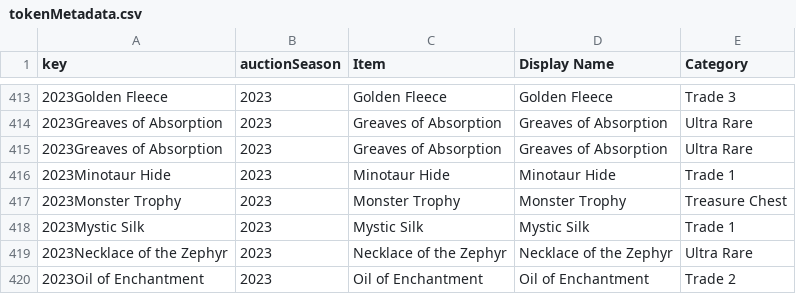
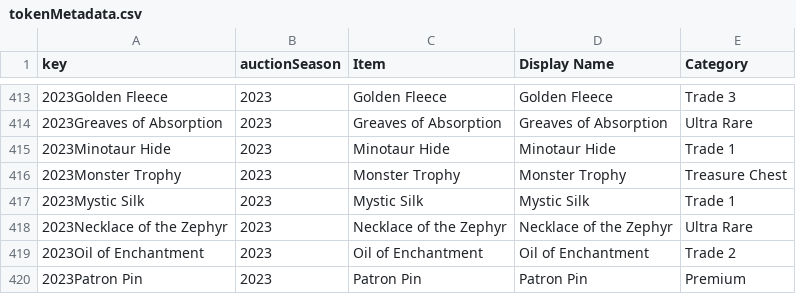
Before and after one commit to mjdomask-jpg/trueDungeonAuctionPrices, a CSV file: public/data/tokenMetadata.csv, drawn as a sheet; only a part is shown, gaps mark what is left out; the shorter side is filled out with more unchanged rows.

Commit message:
Publish from sheet: auctionMetadata.csv, contextItems.csv, tokenMetadata.csv
  auctionMetadata.csv: 306 -> 307 rows
  contextItems.csv: 807 -> 808 rows
  tokenMetadata.csv: 595 -> 594 rows

Exported by apps-script/publishToSite.gs 2026-09-19.1.

```diff
--- a/public/data/tokenMetadata.csv
+++ b/public/data/tokenMetadata.csv
@@ -414,3 +414,2 @@ key,auctionSeason,Item,Display Name,Category
 2023Greaves of Absorption,2023,Greaves of Absorption,Greaves of Absorption,Ultra Rare
-2023Greaves of Absorption,2023,Greaves of Absorption,Greaves of Absorption,Ultra Rare
 2023Minotaur Hide,2023,Minotaur Hide,Minotaur Hide,Trade 1
```
Also changed, not shown: public/data/auctionMetadata.csv, public/data/contextItems.csv.
